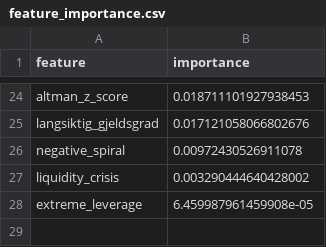
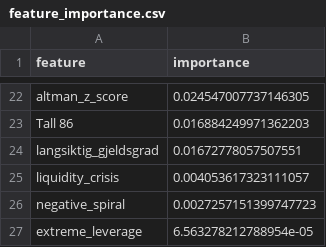
Before and after one commit to magnu1102/INF4090, a CSV file: predictions/Supervised_Economic_Analysis/Sector_C_Manufacturing/feature_importance.csv, drawn as a sheet; only a part is shown, gaps mark what is left out; removed rows and columns are numbered as before the commit, all else as after; the diff covers the shown part only; the diff names each change by its address in the sheet, - before the commit and + after, or states it on an @@ line.

```diff
--- a/predictions/Supervised_Economic_Analysis/Sector_C_Manufacturing/feature_importance.csv
+++ b/predictions/Supervised_Economic_Analysis/Sector_C_Manufacturing/feature_importance.csv
-B22 (importance): 0.018711101927938453
+B22 (importance): 0.024547007737146305
+row 23: Tall 86 | 0.016884249971362203
-B24 (importance): 0.017121058066802676
+B24 (importance): 0.01672778057507551
-row 26: negative_spiral | 0.00972430526911078
-B25 (importance): 0.003290444640428002
+B25 (importance): 0.004053617323111057
+row 26: negative_spiral | 0.0027257151399747723
-B27 (importance): 6.459987961459908e-05
+B27 (importance): 6.563278212788954e-05
```
Also changed, not shown: 10 added rows, 12 removed rows and 10 edited cells elsewhere in this file, predictions/Supervised_Economic_Analysis/Sector_C_Manufacturing/regime_importance_Regime_0.csv, predictions/Supervised_Economic_Analysis/Sector_C_Manufacturing/regime_importance_Regime_1.csv, 16 other files.
